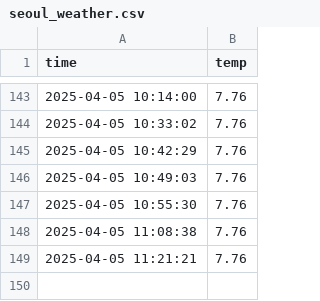
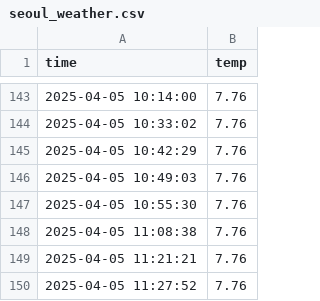
Before and after one commit to yjm020500/seoul_weather_5m, a CSV file: seoul_weather.csv, drawn as a sheet; only a part is shown, gaps mark what is left out.

```diff
--- a/seoul_weather.csv
+++ b/seoul_weather.csv
@@ -149 +149,2 @@ time,temp
 2025-04-05 11:21:21,7.76
+2025-04-05 11:27:52,7.76
```
